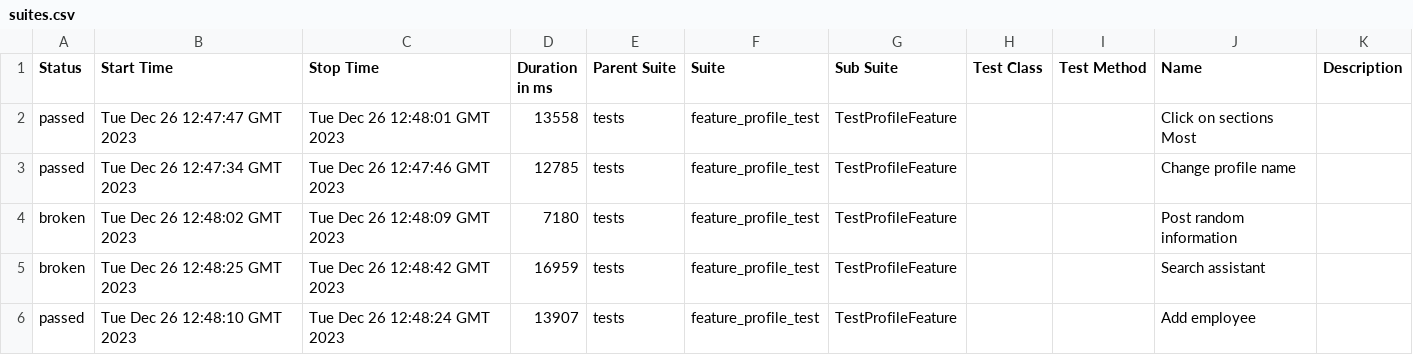
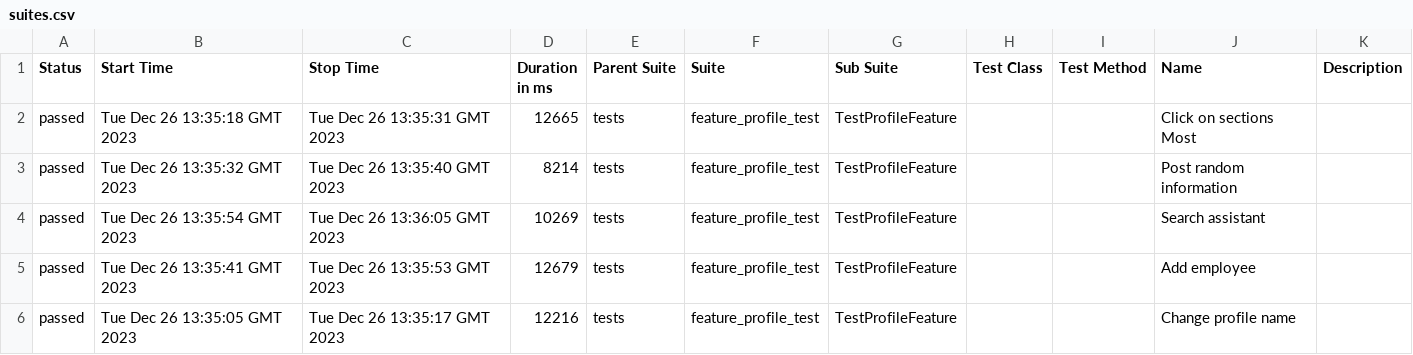
Before and after one commit to Roman1599/petrov-main, a CSV file: data/suites.csv, drawn as a sheet.

```diff
--- a/data/suites.csv
+++ b/data/suites.csv
@@ -1,6 +1,6 @@
 "Status","Start Time","Stop Time","Duration in ms","Parent Suite","Suite","Sub Suite","Test Class","Test Method","Name","Description"
-"passed","Tue Dec 26 12:47:47 GMT 2023","Tue Dec 26 12:48:01 GMT 2023","13558","tests","feature_profile_test","TestProfileFeature","","","Click on sections Most",""
-"passed","Tue Dec 26 12:47:34 GMT 2023","Tue Dec 26 12:47:46 GMT 2023","12785","tests","feature_profile_test","TestProfileFeature","","","Change profile name",""
-"broken","Tue Dec 26 12:48:02 GMT 2023","Tue Dec 26 12:48:09 GMT 2023","7180","tests","feature_profile_test","TestProfileFeature","","","Post random information",""
-"broken","Tue Dec 26 12:48:25 GMT 2023","Tue Dec 26 12:48:42 GMT 2023","16959","tests","feature_profile_test","TestProfileFeature","","","Search assistant",""
-"passed","Tue Dec 26 12:48:10 GMT 2023","Tue Dec 26 12:48:24 GMT 2023","13907","tests","feature_profile_test","TestProfileFeature","","","Add employee",""
+"passed","Tue Dec 26 13:35:18 GMT 2023","Tue Dec 26 13:35:31 GMT 2023","12665","tests","feature_profile_test","TestProfileFeature","","","Click on sections Most",""
+"passed","Tue Dec 26 13:35:32 GMT 2023","Tue Dec 26 13:35:40 GMT 2023","8214","tests","feature_profile_test","TestProfileFeature","","","Post random information",""
+"passed","Tue Dec 26 13:35:54 GMT 2023","Tue Dec 26 13:36:05 GMT 2023","10269","tests","feature_profile_test","TestProfileFeature","","","Search assistant",""
+"passed","Tue Dec 26 13:35:41 GMT 2023","Tue Dec 26 13:35:53 GMT 2023","12679","tests","feature_profile_test","TestProfileFeature","","","Add employee",""
+"passed","Tue Dec 26 13:35:05 GMT 2023","Tue Dec 26 13:35:17 GMT 2023","12216","tests","feature_profile_test","TestProfileFeature","","","Change profile name",""
```
Also changed, not shown: 41 other files.
